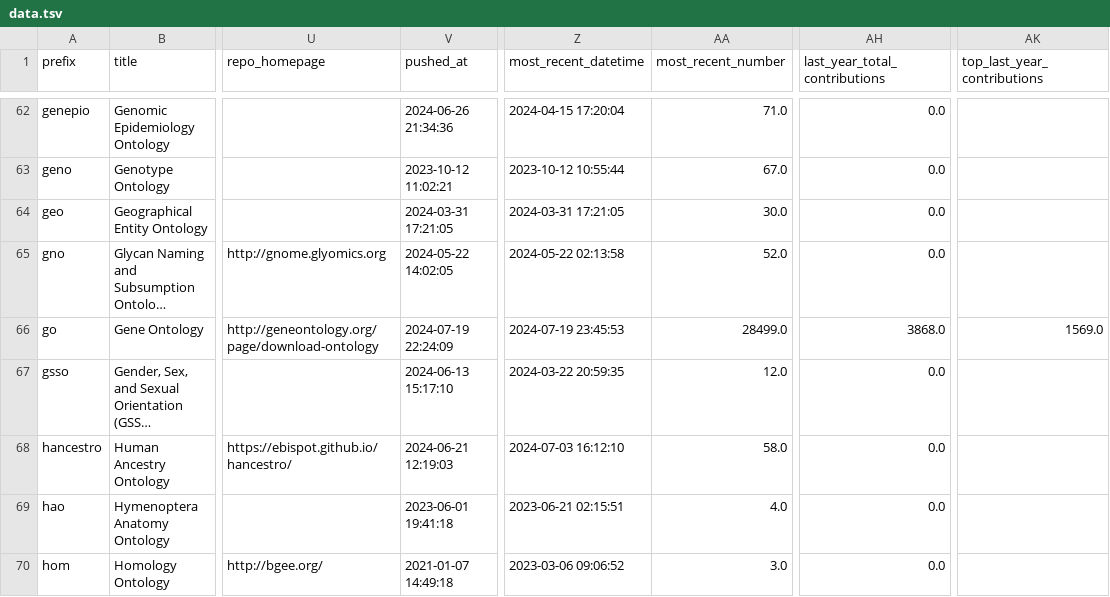
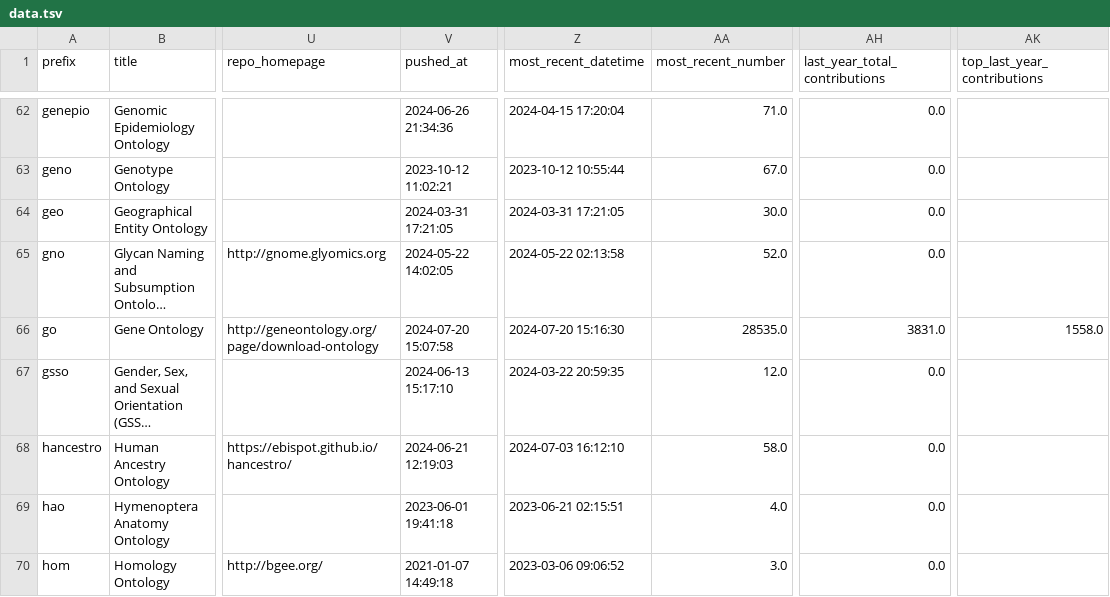
Before and after one commit to cthoyt/obo-community-health, a TSV file: data/data.tsv, drawn as a sheet; only a part is shown, gaps mark what is left out; long unchanged cells end in …; the diff covers the shown part only; the diff names each change by its address in the sheet, - before the commit and + after, or states it on an @@ line.

```diff
--- a/data/data.tsv
+++ b/data/data.tsv
-V66 (pushed_at): 2024-07-19 22:24:09
+V66 (pushed_at): 2024-07-20 15:07:58
-Z66 (most_recent_datetime): 2024-07-19 23:45:53
+Z66 (most_recent_datetime): 2024-07-20 15:16:30
-AA66 (most_recent_number): 28499.0
+AA66 (most_recent_number): 28535.0
-AH66 (last_year_total_contributions): 3868.0
+AH66 (last_year_total_contributions): 3831.0
-AK66 (top_last_year_contributions): 1569.0
+AK66 (top_last_year_contributions): 1558.0
```
Also changed, not shown: 41 edited cells elsewhere in this file, 6 other files.
